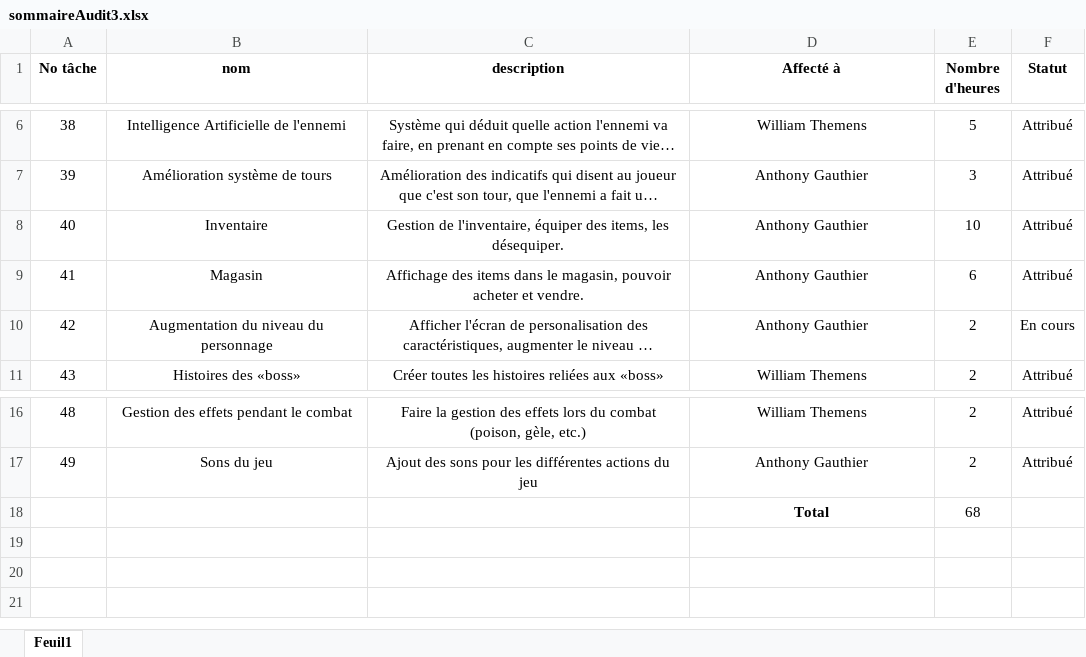
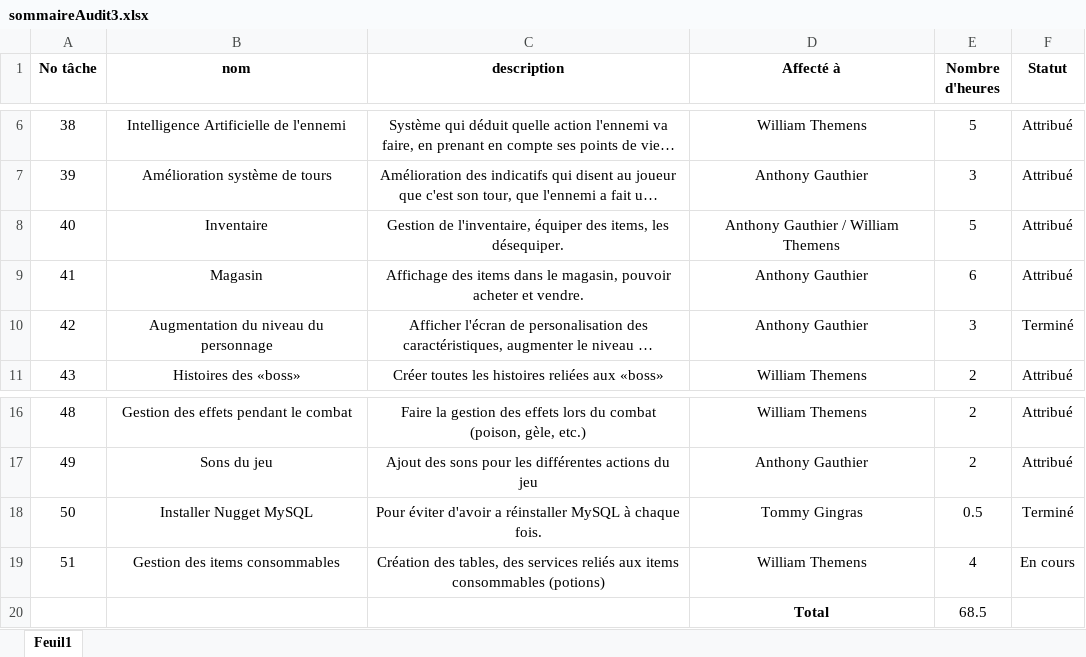
Before and after one commit to agauthier-cstj/Combaxe_Utilities, an Excel workbook: Audits/sommaireAudit3.xlsx, sheet Feuil1, drawn as a sheet; only a part is shown, gaps mark what is left out; long unchanged cells end in …; values as stored, in another font and other column widths than the file's, no borders; conditional formats not drawn; removed rows and columns are numbered as before the commit, all else as after; the diff names each change by its address in the sheet, - before the commit and + after, or states it on an @@ line.

Commit message:
Maj Audit

```diff
--- a/Audits/sommaireAudit3.xlsx (sheet Feuil1)
+++ b/Audits/sommaireAudit3.xlsx (sheet Feuil1)
-D8 (Affecté à): Anthony Gauthier
+D8 (Affecté à): Anthony Gauthier / William Themens
-E8 (Nombre d'heures): 10
+E8 (Nombre d'heures): 5
-E10 (Nombre d'heures): 2
+E10 (Nombre d'heures): 3
-F10 (Statut): En cours
+F10 (Statut): Terminé
-row 18:  |  |  | Total | 68
+row 18: 50 | Installer Nugget MySQL | Pour éviter d'avoir a réinstaller MySQL à chaque fois. | Tommy Gingras | 0.5 | Terminé
+row 19: 51 | Gestion des items consommables | Création des tables, des services reliés aux items consommables (potions) | William Themens | 4 | En cours
+row 20:  |  |  | Total | 68.5
```
